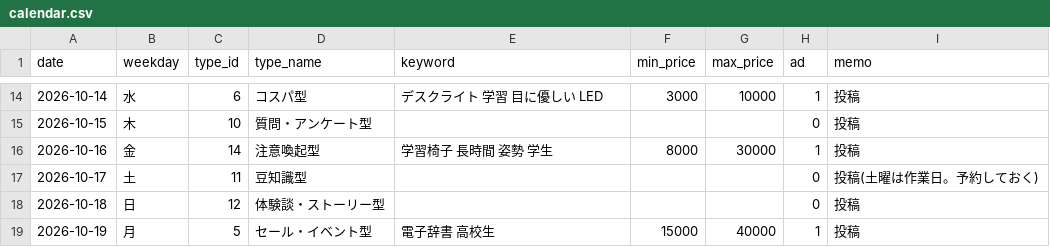
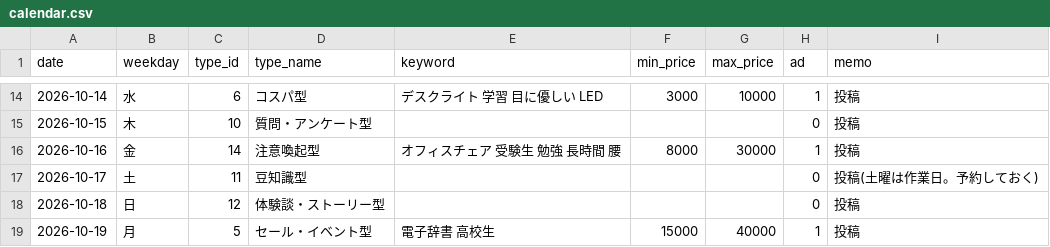
Before and after one commit to consistencyspec/my-project, a CSV file: scripts/calendar.csv, drawn as a sheet; only a part is shown, gaps mark what is left out.

```diff
--- a/scripts/calendar.csv
+++ b/scripts/calendar.csv
@@ -15,3 +15,3 @@
 2026-10-15,木,10,質問・アンケート型,,,,0,投稿
-2026-10-16,金,14,注意喚起型,学習椅子 長時間 姿勢 学生,8000,30000,1,投稿
+2026-10-16,金,14,注意喚起型,オフィスチェア 受験生 勉強 長時間 腰,8000,30000,1,投稿
 2026-10-17,土,11,豆知識型,,,,0,投稿(土曜は作業日。予約しておく)
```
Also changed, not shown: tracking/posts.csv, 3 other files.
